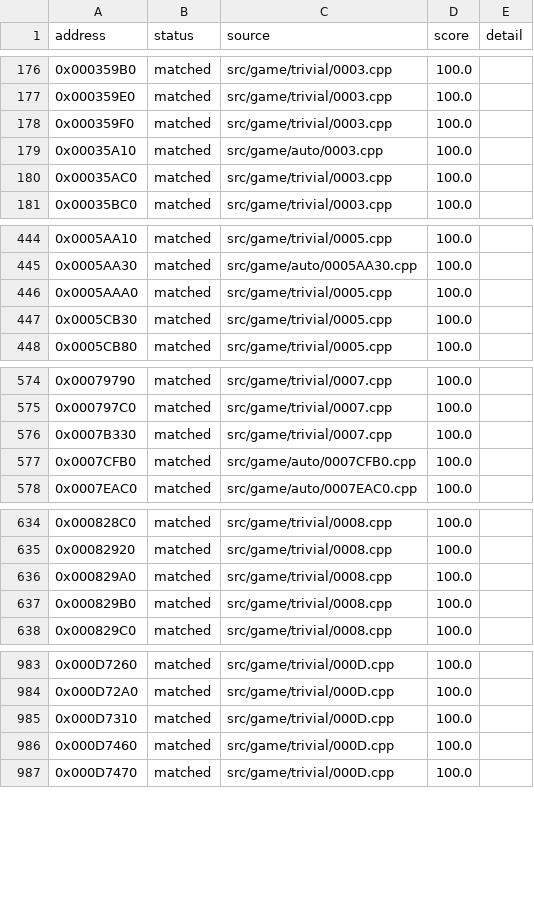
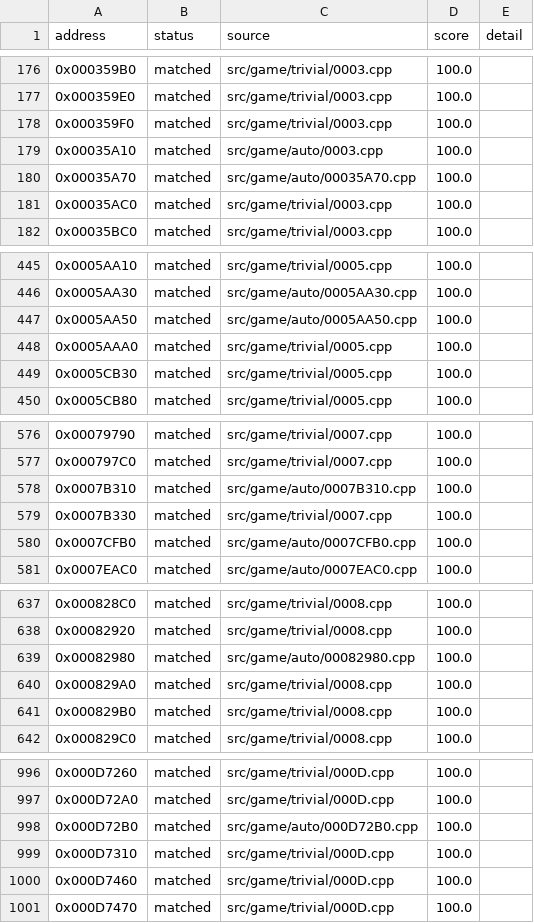
Before and after one commit to julian-perge/bustin-out-recomp, a CSV file: config/functions.csv, drawn as a sheet; only a part is shown, gaps mark what is left out; the diff covers the shown part only.

Commit message:
match: night batch 12, 18 of 20 matched, 2 parked

```diff
--- a/config/functions.csv
+++ b/config/functions.csv
@@ -179,2 +179,3 @@ address,status,source,score,detail
 0x00035A10,matched,src/game/auto/0003.cpp,100.0,
+0x00035A70,matched,src/game/auto/00035A70.cpp,100.0,
 0x00035AC0,matched,src/game/trivial/0003.cpp,100.0,
@@ -445,2 +446,3 @@ address,status,source,score,detail
 0x0005AA30,matched,src/game/auto/0005AA30.cpp,100.0,
+0x0005AA50,matched,src/game/auto/0005AA50.cpp,100.0,
 0x0005AAA0,matched,src/game/trivial/0005.cpp,100.0,
@@ -575,2 +577,3 @@ address,status,source,score,detail
 0x000797C0,matched,src/game/trivial/0007.cpp,100.0,
+0x0007B310,matched,src/game/auto/0007B310.cpp,100.0,
 0x0007B330,matched,src/game/trivial/0007.cpp,100.0,
@@ -635,2 +638,3 @@ address,status,source,score,detail
 0x00082920,matched,src/game/trivial/0008.cpp,100.0,
+0x00082980,matched,src/game/auto/00082980.cpp,100.0,
 0x000829A0,matched,src/game/trivial/0008.cpp,100.0,
@@ -984,2 +997,3 @@ address,status,source,score,detail
 0x000D72A0,matched,src/game/trivial/000D.cpp,100.0,
+0x000D72B0,matched,src/game/auto/000D72B0.cpp,100.0,
 0x000D7310,matched,src/game/trivial/000D.cpp,100.0,
```
Also changed, not shown: 15 added rows elsewhere in this file, 20 other files.
